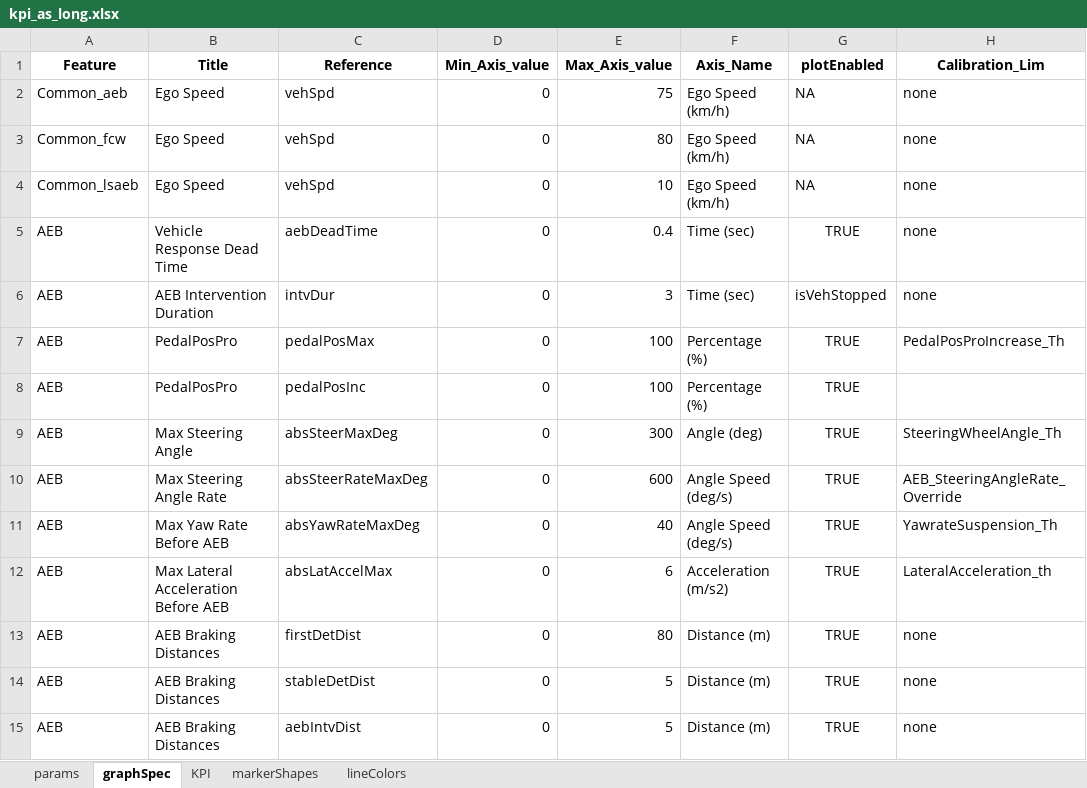
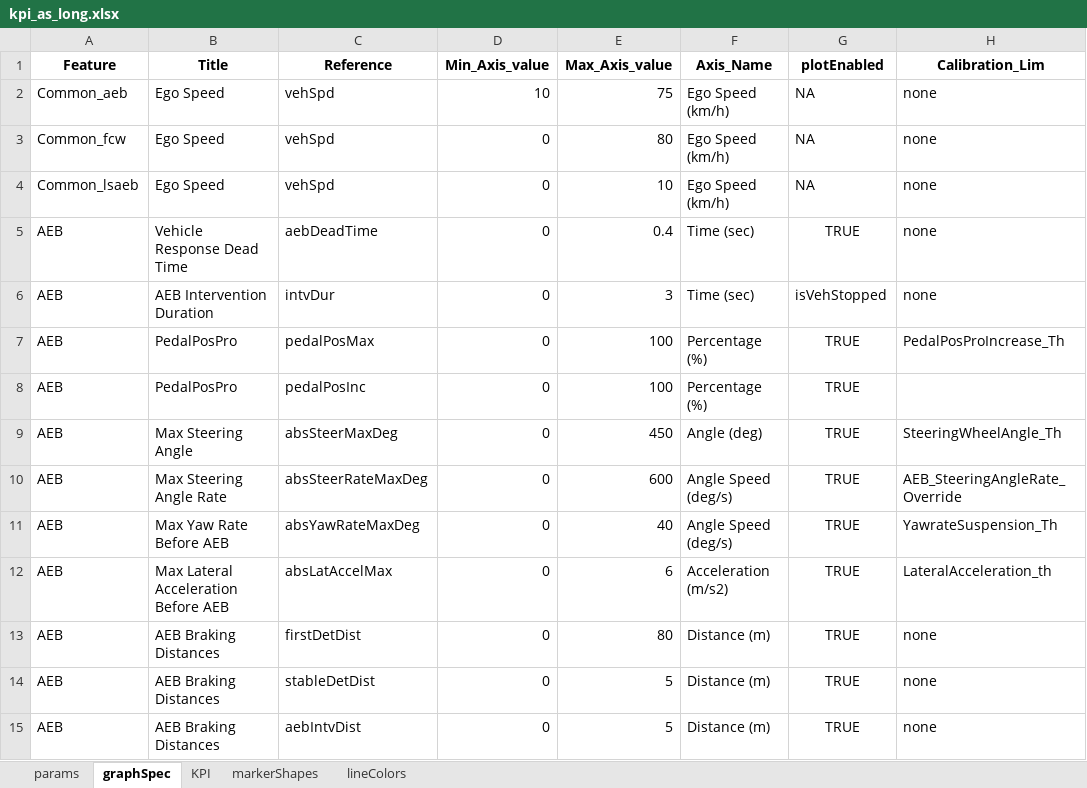
Before and after one commit to codeFarmerJack/AEB_KPI_Project, an Excel workbook: config/kpi_as_long.xlsx, sheet graphSpec, drawn as a sheet; only a part is shown; values as stored, in another font and other column widths than the file's, no borders; the diff names each change by its address in the sheet, - before the commit and + after, or states it on an @@ line.

```diff
--- a/config/kpi_as_long.xlsx (sheet graphSpec)
+++ b/config/kpi_as_long.xlsx (sheet graphSpec)
-D2 (Min_Axis_value): 0
+D2 (Min_Axis_value): 10
-E9 (Max_Axis_value): 300
+E9 (Max_Axis_value): 450
```
Also changed, not shown: 3 other files.
